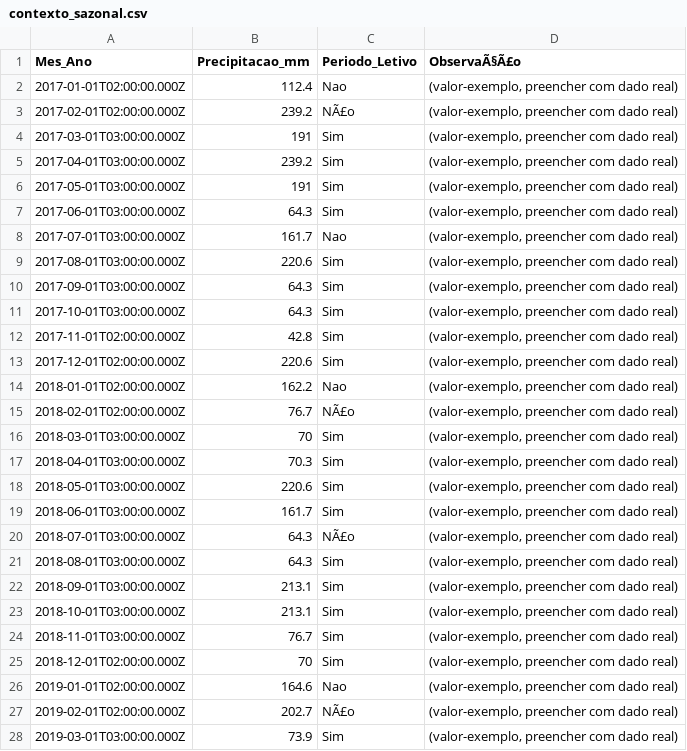
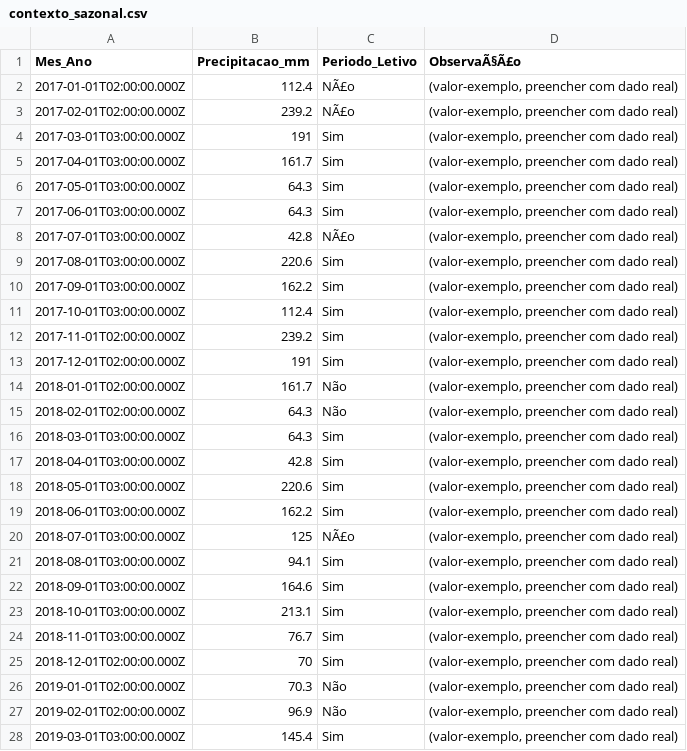
Before and after one commit to adinailson88/malha-previsao-filtros, a CSV file: dados_csv/contexto_sazonal.csv, drawn as a sheet; only a part is shown; the diff covers the shown part only.

```diff
--- a/dados_csv/contexto_sazonal.csv
+++ b/dados_csv/contexto_sazonal.csv
@@ -1,23 +1,23 @@
 Mes_Ano,Precipitacao_mm,Periodo_Letivo,ObservaÃ§Ã£o
-2017-01-01T02:00:00.000Z,112.4,Nao,"(valor-exemplo, preencher com dado real)"
+2017-01-01T02:00:00.000Z,112.4,NÃ£o,"(valor-exemplo, preencher com dado real)"
 2017-02-01T02:00:00.000Z,239.2,NÃ£o,"(valor-exemplo, preencher com dado real)"
 2017-03-01T03:00:00.000Z,191,Sim,"(valor-exemplo, preencher com dado real)"
-2017-04-01T03:00:00.000Z,239.2,Sim,"(valor-exemplo, preencher com dado real)"
-2017-05-01T03:00:00.000Z,191,Sim,"(valor-exemplo, preencher com dado real)"
+2017-04-01T03:00:00.000Z,161.7,Sim,"(valor-exemplo, preencher com dado real)"
+2017-05-01T03:00:00.000Z,64.3,Sim,"(valor-exemplo, preencher com dado real)"
 2017-06-01T03:00:00.000Z,64.3,Sim,"(valor-exemplo, preencher com dado real)"
-2017-07-01T03:00:00.000Z,161.7,Nao,"(valor-exemplo, preencher com dado real)"
+2017-07-01T03:00:00.000Z,42.8,NÃ£o,"(valor-exemplo, preencher com dado real)"
 2017-08-01T03:00:00.000Z,220.6,Sim,"(valor-exemplo, preencher com dado real)"
-2017-09-01T03:00:00.000Z,64.3,Sim,"(valor-exemplo, preencher com dado real)"
-2017-10-01T03:00:00.000Z,64.3,Sim,"(valor-exemplo, preencher com dado real)"
-2017-11-01T02:00:00.000Z,42.8,Sim,"(valor-exemplo, preencher com dado real)"
-2017-12-01T02:00:00.000Z,220.6,Sim,"(valor-exemplo, preencher com dado real)"
-2018-01-01T02:00:00.000Z,162.2,Nao,"(valor-exemplo, preencher com dado real)"
-2018-02-01T02:00:00.000Z,76.7,NÃ£o,"(valor-exemplo, preencher com dado real)"
-2018-03-01T03:00:00.000Z,70,Sim,"(valor-exemplo, preencher com dado real)"
-2018-04-01T03:00:00.000Z,70.3,Sim,"(valor-exemplo, preencher com dado real)"
+2017-09-01T03:00:00.000Z,162.2,Sim,"(valor-exemplo, preencher com dado real)"
+2017-10-01T03:00:00.000Z,112.4,Sim,"(valor-exemplo, preencher com dado real)"
+2017-11-01T02:00:00.000Z,239.2,Sim,"(valor-exemplo, preencher com dado real)"
+2017-12-01T02:00:00.000Z,191,Sim,"(valor-exemplo, preencher com dado real)"
+2018-01-01T02:00:00.000Z,161.7,Não,"(valor-exemplo, preencher com dado real)"
+2018-02-01T02:00:00.000Z,64.3,Não,"(valor-exemplo, preencher com dado real)"
+2018-03-01T03:00:00.000Z,64.3,Sim,"(valor-exemplo, preencher com dado real)"
+2018-04-01T03:00:00.000Z,42.8,Sim,"(valor-exemplo, preencher com dado real)"
 2018-05-01T03:00:00.000Z,220.6,Sim,"(valor-exemplo, preencher com dado real)"
-2018-06-01T03:00:00.000Z,161.7,Sim,"(valor-exemplo, preencher com dado real)"
-2018-07-01T03:00:00.000Z,64.3,NÃ£o,"(valor-exemplo, preencher com dado real)"
-2018-08-01T03:00:00.000Z,64.3,Sim,"(valor-exemplo, preencher com dado real)"
-2018-09-01T03:00:00.000Z,213.1,Sim,"(valor-exemplo, preencher com dado real)"
+2018-06-01T03:00:00.000Z,162.2,Sim,"(valor-exemplo, preencher com dado real)"
+2018-07-01T03:00:00.000Z,125,NÃ£o,"(valor-exemplo, preencher com dado real)"
+2018-08-01T03:00:00.000Z,94.1,Sim,"(valor-exemplo, preencher com dado real)"
+2018-09-01T03:00:00.000Z,164.6,Sim,"(valor-exemplo, preencher com dado real)"
 2018-10-01T03:00:00.000Z,213.1,Sim,"(valor-exemplo, preencher com dado real)"
@@ -25,4 +25,4 @@
 2018-12-01T02:00:00.000Z,70,Sim,"(valor-exemplo, preencher com dado real)"
-2019-01-01T02:00:00.000Z,164.6,Nao,"(valor-exemplo, preencher com dado real)"
-2019-02-01T02:00:00.000Z,202.7,NÃ£o,"(valor-exemplo, preencher com dado real)"
-2019-03-01T03:00:00.000Z,73.9,Sim,"(valor-exemplo, preencher com dado real)"
+2019-01-01T02:00:00.000Z,70.3,Não,"(valor-exemplo, preencher com dado real)"
+2019-02-01T02:00:00.000Z,96.9,Não,"(valor-exemplo, preencher com dado real)"
+2019-03-01T03:00:00.000Z,145.4,Sim,"(valor-exemplo, preencher com dado real)"
```
Also changed, not shown: 112 edited cells elsewhere in this file, dados_csv/filtros_disponiveis.csv, 3 other files.
